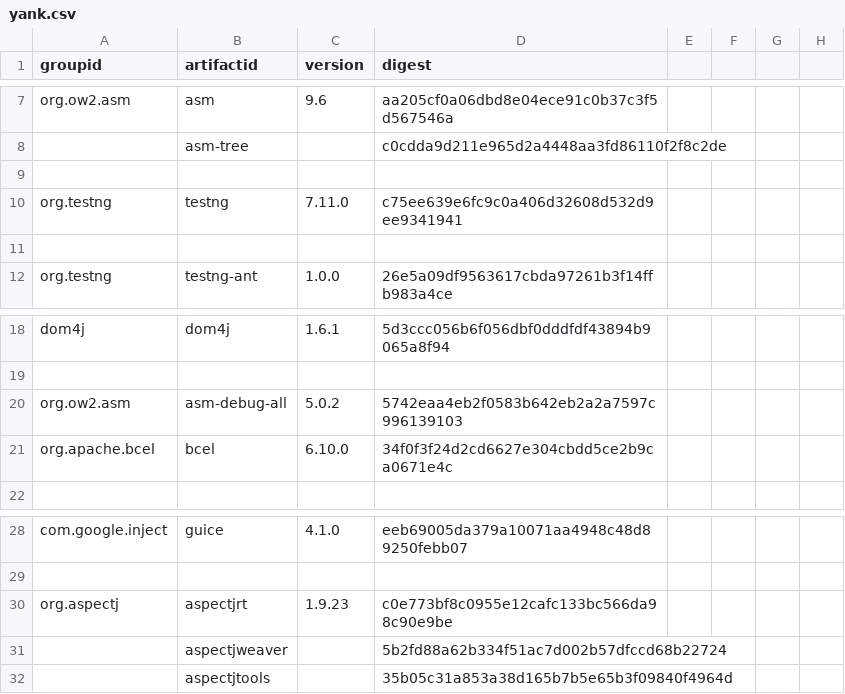
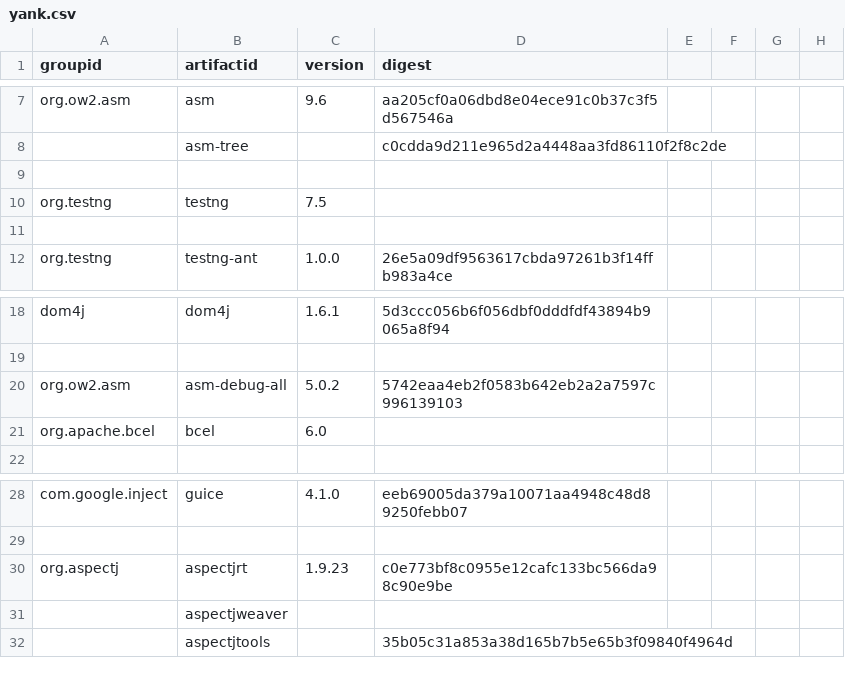
Before and after one commit to mebigfatguy/fb-contrib, a CSV file: yank.csv, drawn as a sheet; only a part is shown, gaps mark what is left out.

```diff
--- a/yank.csv
+++ b/yank.csv
@@ -9,3 +9,3 @@ org.ow2.asm,asm,9.6,aa205cf0a06dbd8e04ece91c0b37c3f5d567546a,,,,
 ,,,,,,,
-org.testng,testng,7.11.0,c75ee639e6fc9c0a406d32608d532d9ee9341941,,,,
+org.testng,testng,7.5,,,,,
 ,,,,,,,
@@ -20,3 +20,3 @@ dom4j,dom4j,1.6.1,5d3ccc056b6f056dbf0dddfdf43894b9065a8f94,,,,
 org.ow2.asm,asm-debug-all,5.0.2,5742eaa4eb2f0583b642eb2a2a7597c996139103,,,,
-org.apache.bcel,bcel,6.10.0,34f0f3f24d2cd6627e304cbdd5ce2b9ca0671e4c,,,,
+org.apache.bcel,bcel,6.0,,,,,
 ,,,,,,,
@@ -30,3 +30,3 @@ com.google.inject,guice,4.1.0,eeb69005da379a10071aa4948c48d89250febb07,,,,
 org.aspectj,aspectjrt,1.9.23,c0e773bf8c0955e12cafc133bc566da98c90e9be,,,,
-,aspectjweaver,,5b2fd88a62b334f51ac7d002b57dfccd68b22724,,,,
+,aspectjweaver,,,,,,
 ,aspectjtools,,35b05c31a853a38d165b7b5e65b3f09840f4964d,,,,
```
Also changed, not shown: 2 other files.
